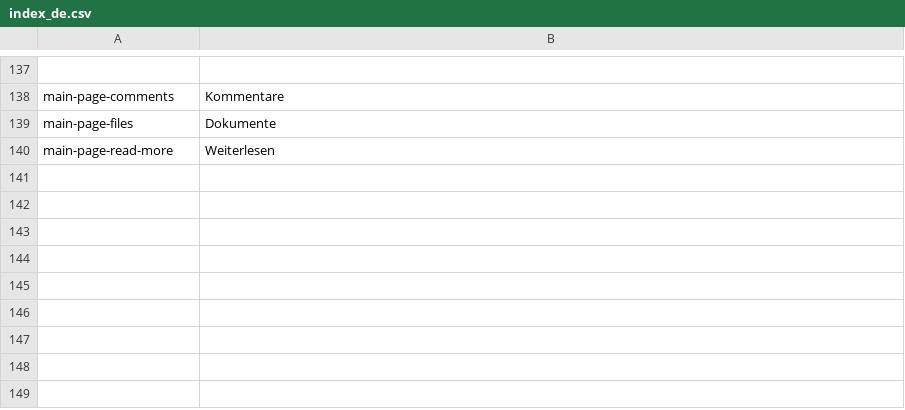
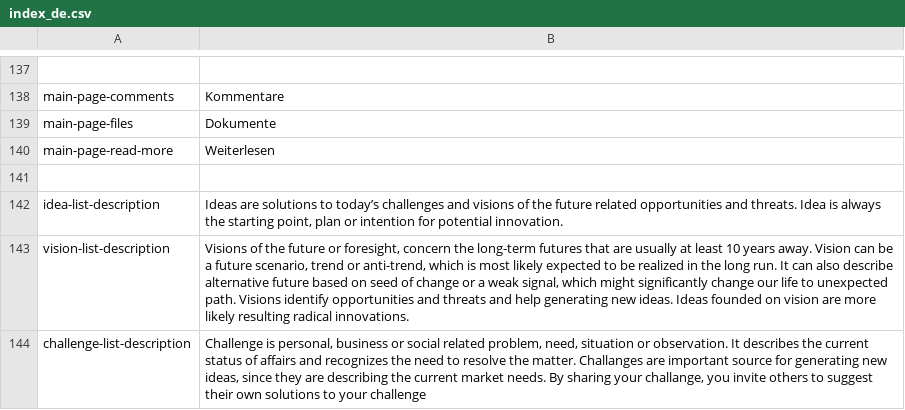
Before and after one commit to massidea/site, a CSV file: application/languages/index_de.csv, drawn as a sheet; only a part is shown, gaps mark what is left out.

Commit message:
vision/challenges/ideas content page

```diff
--- a/application/languages/index_de.csv
+++ b/application/languages/index_de.csv
@@ -140 +140,5 @@ main-page-files;Dokumente
 main-page-read-more;Weiterlesen
+
+idea-list-description;Ideas are solutions to today’s challenges and visions of the future related opportunities and threats. Idea is always the starting point, plan or intention for potential innovation.
+vision-list-description;Visions of the future or foresight, concern the long-term futures that are usually at least 10 years away. Vision can be a future scenario, trend or anti-trend, which is most likely expected to be realized in the long run. It can also describe alternative future based on seed of change or a weak signal, which might significantly change our life to unexpected path. Visions identify opportunities and threats and help generating new ideas. Ideas founded on vision are more likely resulting radical innovations.
+challenge-list-description;Challenge is personal, business or social related problem, need, situation or observation. It describes the current status of affairs and recognizes the need to resolve the matter. Challanges are important source for generating new ideas, since they are describing the current market needs. By sharing your challange, you invite others to suggest their own solutions to your challenge
```
Also changed, not shown: application/languages/index_en.csv, 5 other files.
